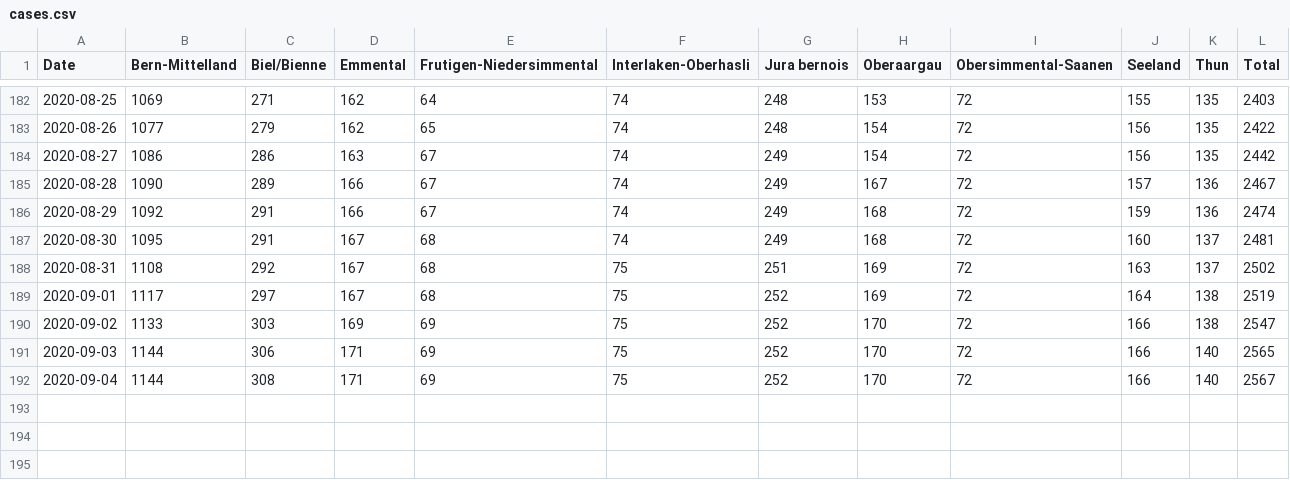
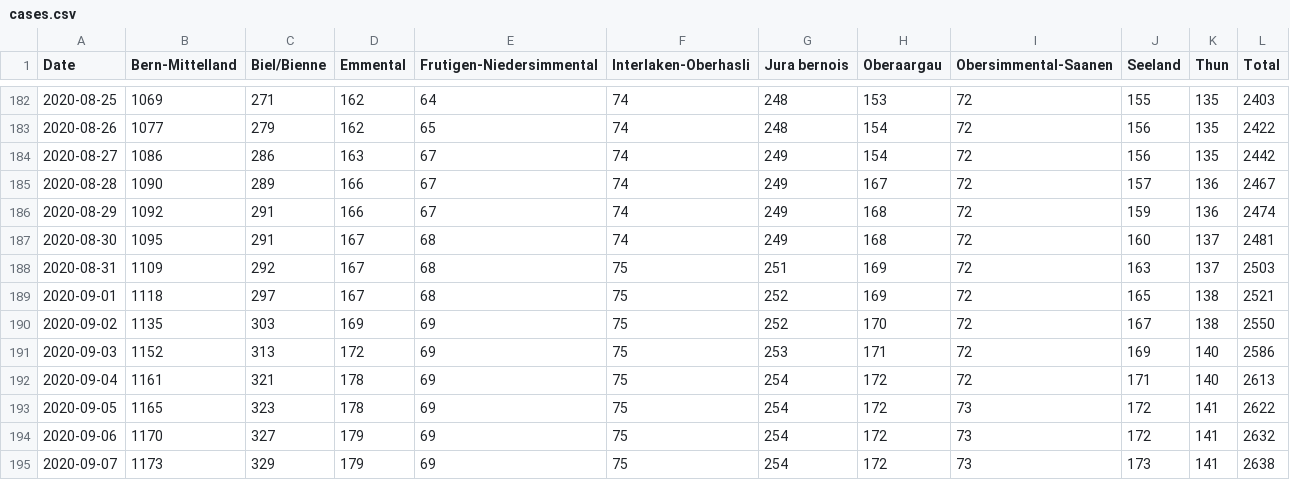
Before and after one commit to daenuprobst/covid19-data-be, a CSV file: cases.csv, drawn as a sheet; only a part is shown, gaps mark what is left out.

```diff
--- a/cases.csv
+++ b/cases.csv
@@ -187,6 +187,9 @@ Date,Bern-Mittelland,Biel/Bienne,Emmental,Frutigen-Niedersimmental,Interlaken-Ob
 2020-08-30,1095,291,167,68,74,249,168,72,160,137,2481
-2020-08-31,1108,292,167,68,75,251,169,72,163,137,2502
-2020-09-01,1117,297,167,68,75,252,169,72,164,138,2519
-2020-09-02,1133,303,169,69,75,252,170,72,166,138,2547
-2020-09-03,1144,306,171,69,75,252,170,72,166,140,2565
-2020-09-04,1144,308,171,69,75,252,170,72,166,140,2567
+2020-08-31,1109,292,167,68,75,251,169,72,163,137,2503
+2020-09-01,1118,297,167,68,75,252,169,72,165,138,2521
+2020-09-02,1135,303,169,69,75,252,170,72,167,138,2550
+2020-09-03,1152,313,172,69,75,253,171,72,169,140,2586
+2020-09-04,1161,321,178,69,75,254,172,72,171,140,2613
+2020-09-05,1165,323,178,69,75,254,172,73,172,141,2622
+2020-09-06,1170,327,179,69,75,254,172,73,172,141,2632
+2020-09-07,1173,329,179,69,75,254,172,73,173,141,2638
```
Also changed, not shown: age_distribution.csv, fatalities.csv, 4 other files.
